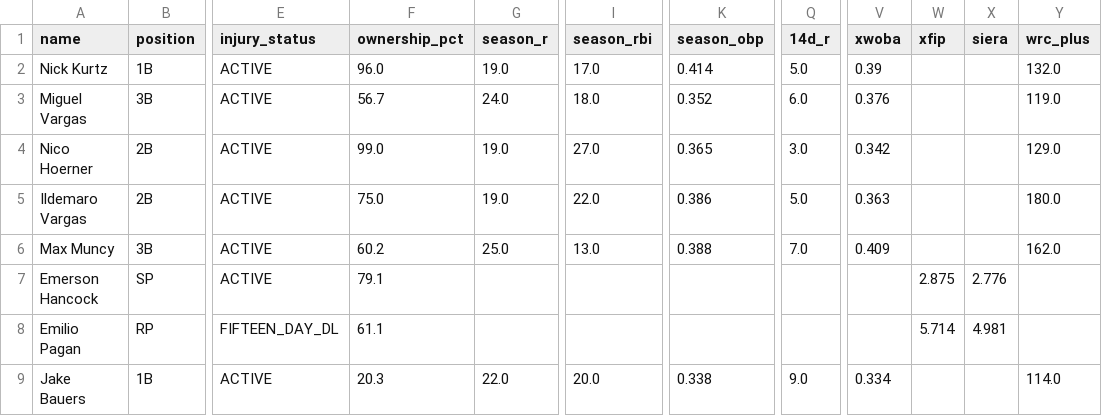
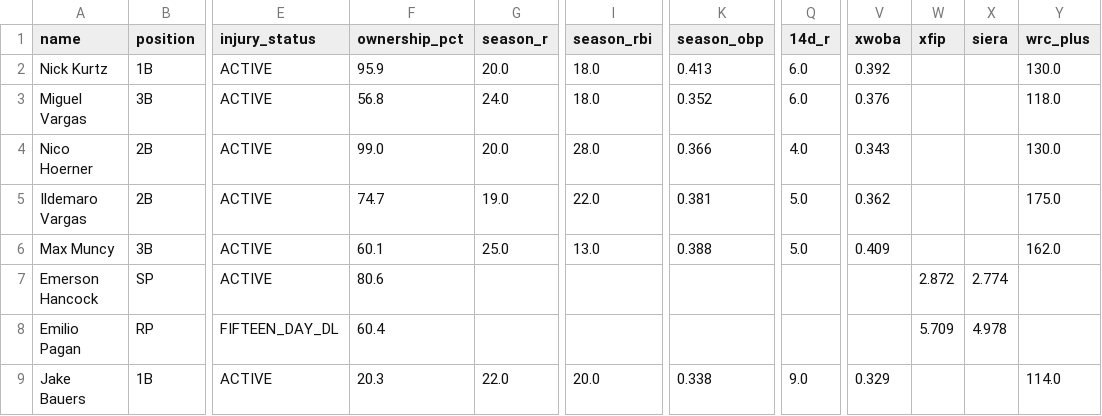
Before and after one commit to nickguarriello/pitch-slap, a CSV file: docs/data/roster.csv, drawn as a sheet; only a part is shown, gaps mark what is left out; the diff covers the shown part only; the diff names each change by its address in the sheet, - before the commit and + after, or states it on an @@ line.

```diff
--- a/docs/data/roster.csv
+++ b/docs/data/roster.csv
-F2 (ownership_pct): 96.0
+F2 (ownership_pct): 95.9
-G2 (season_r): 19.0
+G2 (season_r): 20.0
-I2 (season_rbi): 17.0
+I2 (season_rbi): 18.0
-K2 (season_obp): 0.414
+K2 (season_obp): 0.413
-Q2 (14d_r): 5.0
+Q2 (14d_r): 6.0
-V2 (xwoba): 0.39
+V2 (xwoba): 0.392
-Y2 (wrc_plus): 132.0
+Y2 (wrc_plus): 130.0
-F3 (ownership_pct): 56.7
+F3 (ownership_pct): 56.8
-Y3 (wrc_plus): 119.0
+Y3 (wrc_plus): 118.0
-G4 (season_r): 19.0
+G4 (season_r): 20.0
-I4 (season_rbi): 27.0
+I4 (season_rbi): 28.0
-K4 (season_obp): 0.365
+K4 (season_obp): 0.366
-Q4 (14d_r): 3.0
+Q4 (14d_r): 4.0
-V4 (xwoba): 0.342
+V4 (xwoba): 0.343
-Y4 (wrc_plus): 129.0
+Y4 (wrc_plus): 130.0
-F5 (ownership_pct): 75.0
+F5 (ownership_pct): 74.7
-K5 (season_obp): 0.386
+K5 (season_obp): 0.381
-V5 (xwoba): 0.363
+V5 (xwoba): 0.362
-Y5 (wrc_plus): 180.0
+Y5 (wrc_plus): 175.0
-F6 (ownership_pct): 60.2
+F6 (ownership_pct): 60.1
-Q6 (14d_r): 7.0
+Q6 (14d_r): 5.0
-F7 (ownership_pct): 79.1
+F7 (ownership_pct): 80.6
-W7 (xfip): 2.875
+W7 (xfip): 2.872
-X7 (siera): 2.776
+X7 (siera): 2.774
-F8 (ownership_pct): 61.1
+F8 (ownership_pct): 60.4
-W8 (xfip): 5.714
+W8 (xfip): 5.709
-X8 (siera): 4.981
+X8 (siera): 4.978
-V9 (xwoba): 0.334
+V9 (xwoba): 0.329
```
Also changed, not shown: 107 edited cells elsewhere in this file, docs/data/matchup.csv, docs/data/waivers.csv, 5 other files.
